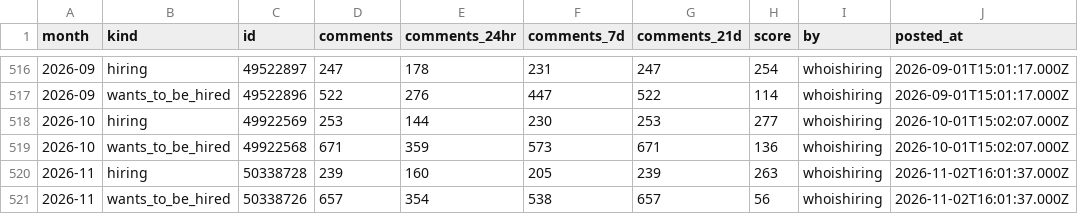
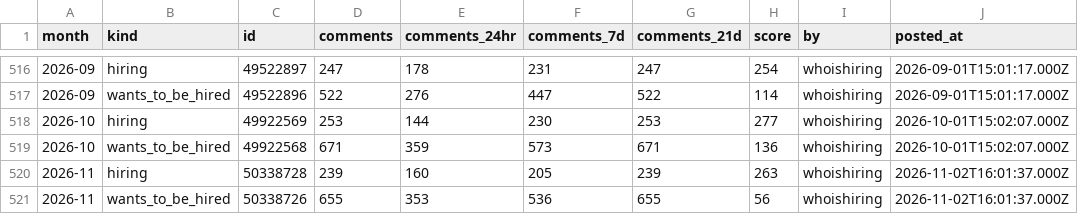
Before and after one commit to micjm/hn-hiring-index, a CSV file: data/posts.csv, drawn as a sheet; only a part is shown, gaps mark what is left out; the diff names each change by its address in the sheet, - before the commit and + after, or states it on an @@ line.

```diff
--- a/data/posts.csv
+++ b/data/posts.csv
-D521 (comments): 657
+D521 (comments): 655
-E521 (comments_24hr): 354
+E521 (comments_24hr): 353
-F521 (comments_7d): 538
+F521 (comments_7d): 536
-G521 (comments_21d): 657
+G521 (comments_21d): 655
```
Also changed, not shown: data/index.csv, docs/data/index.csv, 19 other files.
